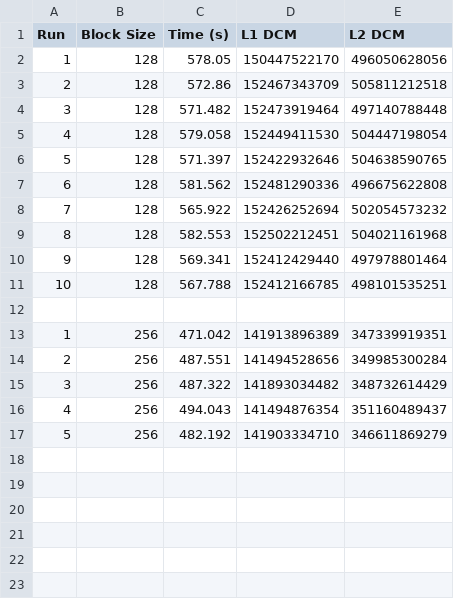
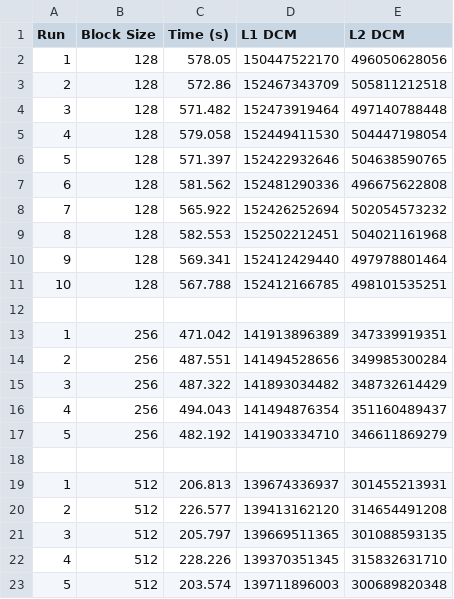
Before and after one commit to lunacunha/cpd, a CSV file: assign1/src/block_cpp/block_mult_10240.csv, drawn as a sheet.

```diff
--- a/assign1/src/block_cpp/block_mult_10240.csv
+++ b/assign1/src/block_cpp/block_mult_10240.csv
@@ -17 +17,7 @@ Run,Block Size,Time (s),L1 DCM,L2 DCM
 5,256,482.192,141903334710,346611869279
+
+1,512,206.813,139674336937,301455213931
+2,512,226.577,139413162120,314654491208
+3,512,205.797,139669511365,301088593135
+4,512,228.226,139370351345,315832631710
+5,512,203.574,139711896003,300689820348
```
Also changed, not shown: 4 other files.
